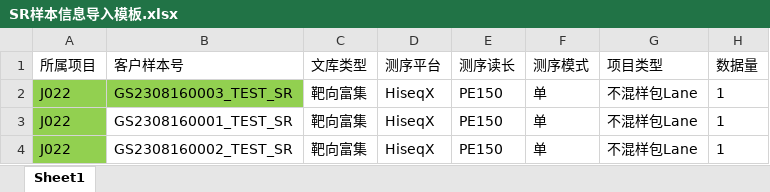
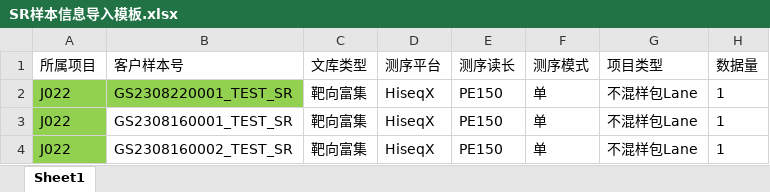
Before and after one commit to ZhouGZ666888/AutoTestScriptForSHLIMS, an Excel workbook: data/import_excel/SR样本信息导入模板.xlsx, sheet Sheet1, drawn as a sheet; only a part is shown; values as stored, in another font and other column widths than the file's, no borders; the diff names each change by its address in the sheet, - before the commit and + after, or states it on an @@ line.

```diff
--- a/data/import_excel/SR样本信息导入模板.xlsx (sheet Sheet1)
+++ b/data/import_excel/SR样本信息导入模板.xlsx (sheet Sheet1)
-B2 (客户样本号): GS2308160003_TEST_SR
+B2 (客户样本号): GS2308220001_TEST_SR
```
Also changed, not shown: data/import_excel/SR样本子文库导入模板.xlsx, 9 other files.
